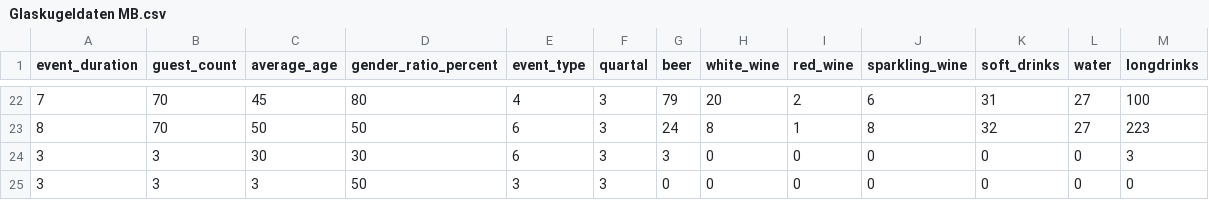
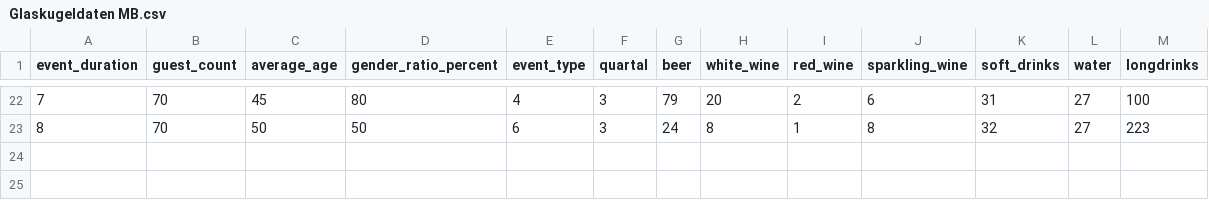
Before and after one commit to makis62547/Getr-nkeprognose, a CSV file: Glaskugeldaten MB.csv, drawn as a sheet; only a part is shown, gaps mark what is left out.

Commit message:
Update Glaskugeldaten MB.csv

```diff
--- a/Glaskugeldaten MB.csv
+++ b/Glaskugeldaten MB.csv
@@ -23,3 +23 @@ event_duration;guest_count;average_age;gender_ratio_percent;event_type;quartal;b
 8;70;50;50;6;3;24;8;1;8;32;27;223
-3;3;30;30;6;3;3;0;0;0;0;0;3
-3;3;3;50;3;3;0;0;0;0;0;0;0
```
